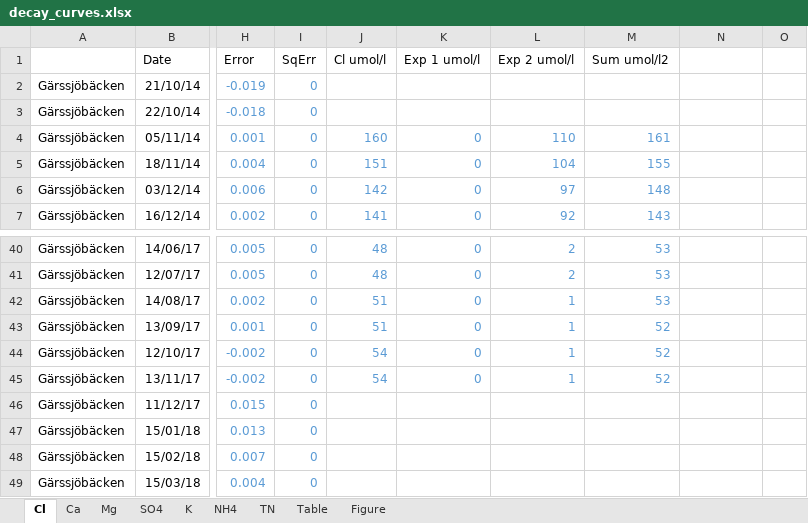
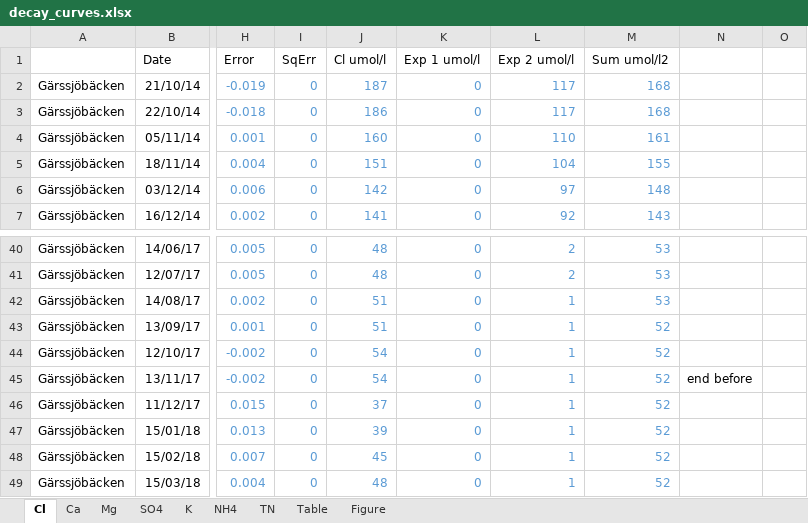
Before and after one commit to ggranath/FireMassFlows, an Excel workbook: decay_curves.xlsx, sheet Cl, drawn as a sheet; only a part is shown, gaps mark what is left out; values as stored, in another font and other column widths than the file's, no borders; charts and pictures not drawn; the diff names each change by its address in the sheet, - before the commit and + after, or states it on an @@ line.

```diff
--- a/decay_curves.xlsx (sheet Cl)
+++ b/decay_curves.xlsx (sheet Cl)
-J2 (Cl umol/l): (empty)
+J2 (Cl umol/l): 187
-K2:K3 (Exp 1 umol/l): (empty)
+K2:K3 (Exp 1 umol/l): 0
-L2:L3 (Exp 2 umol/l): (empty)
+L2:L3 (Exp 2 umol/l): 117
-M2:M3 (Sum umol/l2): (empty)
+M2:M3 (Sum umol/l2): 168
-J3 (Cl umol/l): (empty)
+J3 (Cl umol/l): 186
-N45: (empty)
+N45: end before
-J46 (Cl umol/l): (empty)
+J46 (Cl umol/l): 37
-K46:K49 (Exp 1 umol/l): (empty)
+K46:K49 (Exp 1 umol/l): 0
-L46:L49 (Exp 2 umol/l): (empty)
+L46:L49 (Exp 2 umol/l): 1
-M46:M49 (Sum umol/l2): (empty)
+M46:M49 (Sum umol/l2): 52
-J47 (Cl umol/l): (empty)
+J47 (Cl umol/l): 39
-J48 (Cl umol/l): (empty)
+J48 (Cl umol/l): 45
-J49 (Cl umol/l): (empty)
+J49 (Cl umol/l): 48
```
Also changed, not shown: sheet K, sheet SO4, sheet TN, formulas that keep their value, charts or pictures, 5 other files.
